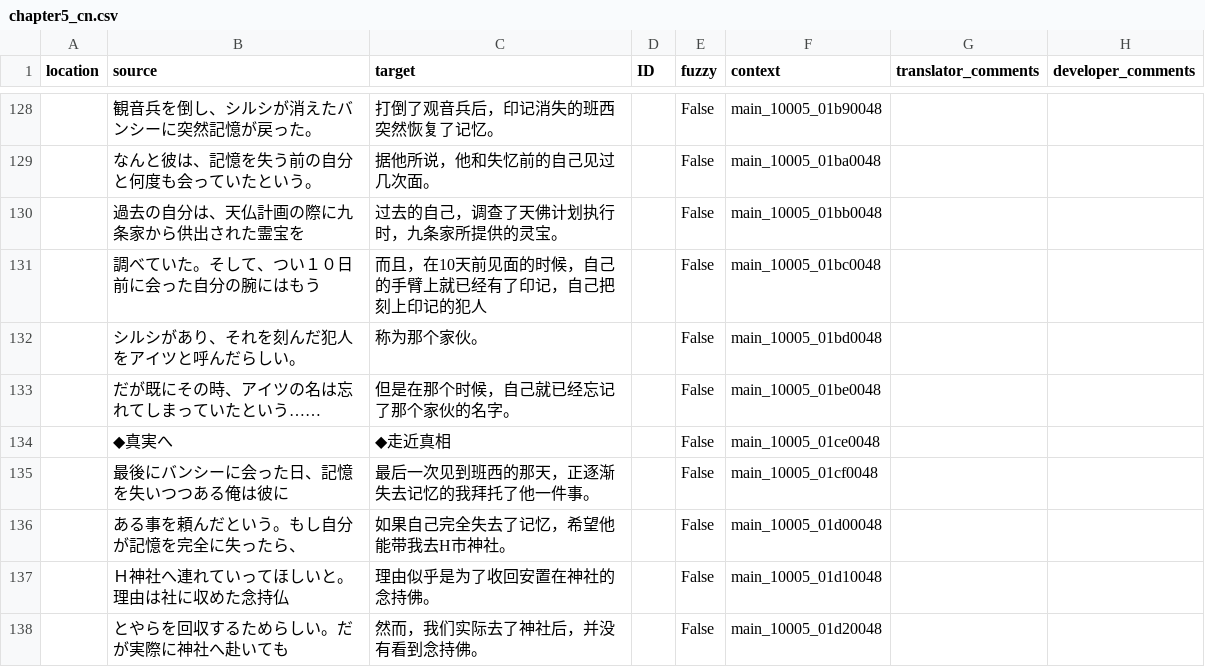
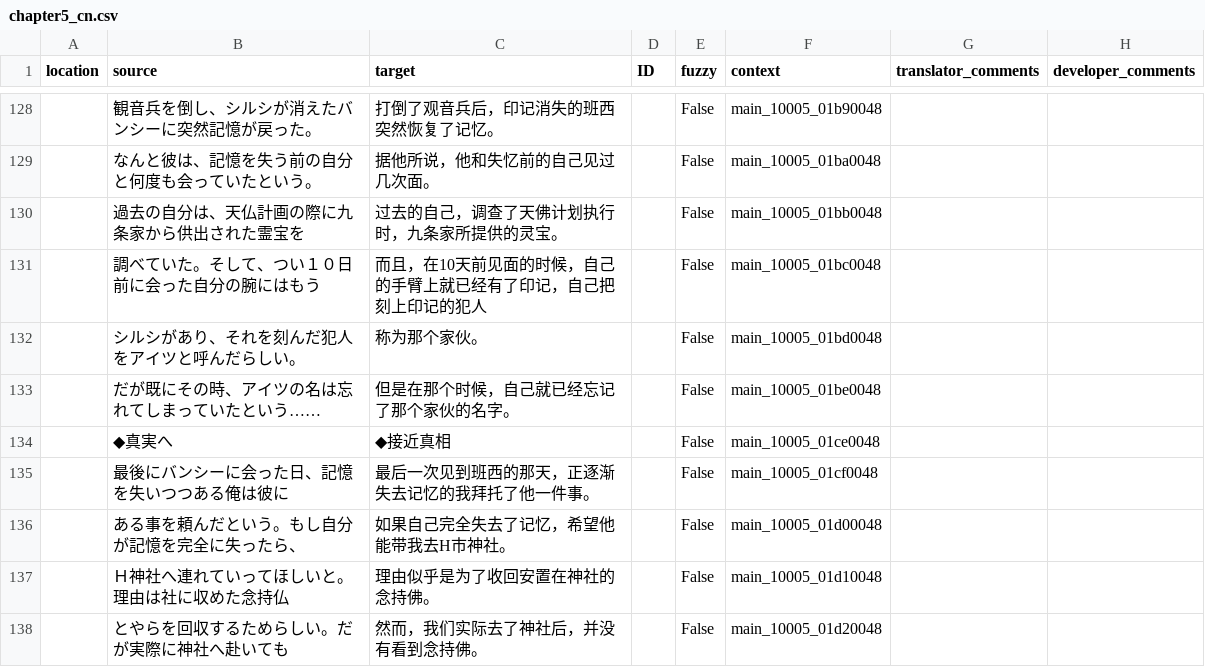
Before and after one commit to 999maip/shiin_test, a CSV file: text/chapter5_cn.csv, drawn as a sheet; only a part is shown, gaps mark what is left out; the diff covers the shown part only.

Commit message:
Translated using Weblate (Chinese (Simplified))
Currently translated at 98.1% (2076 of 2116 strings)

Translation: 死印/Chapter5
Translate-URL: http://126.103.177.134/projects/shiin/chapter5/zh_Hans/

```diff
--- a/text/chapter5_cn.csv
+++ b/text/chapter5_cn.csv
@@ -133,3 +133,3 @@
 "","だが既にその時、アイツの名は忘れてしまっていたという……","但是在那个时候，自己就已经忘记了那个家伙的名字。","","False","main_10005_01be0048","",""
-"","◆真実へ","◆走近真相","","False","main_10005_01ce0048","",""
+"","◆真実へ","◆接近真相","","False","main_10005_01ce0048","",""
 "","最後にバンシーに会った日、記憶を失いつつある俺は彼に","最后一次见到班西的那天，正逐渐失去记忆的我拜托了他一件事。","","False","main_10005_01cf0048","",""
```
Also changed, not shown: 10 edited cells elsewhere in this file.
